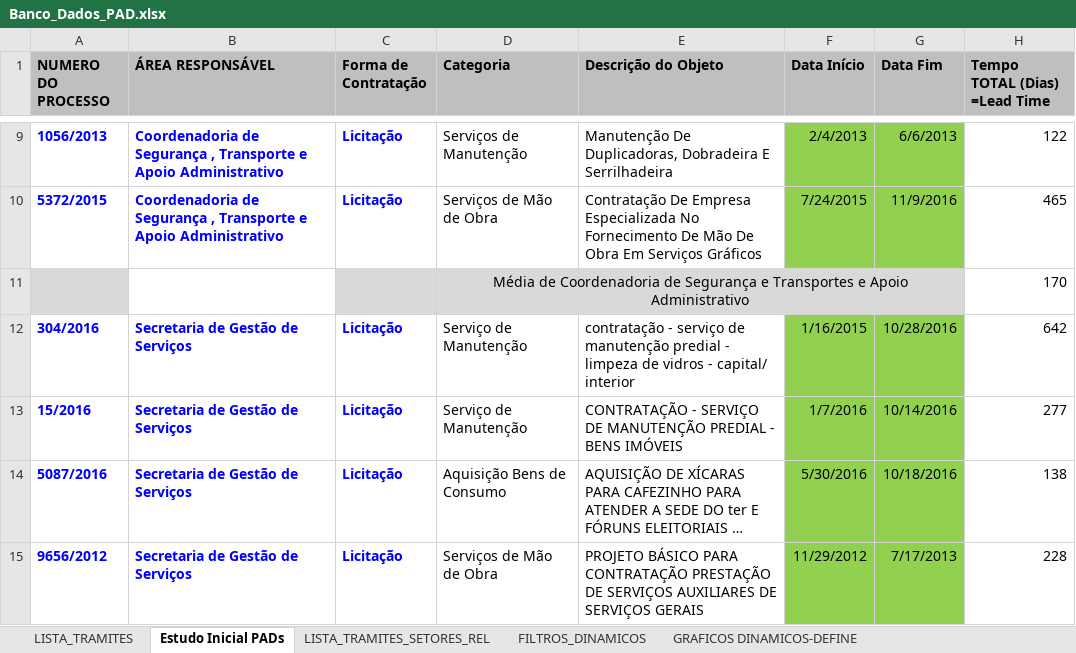
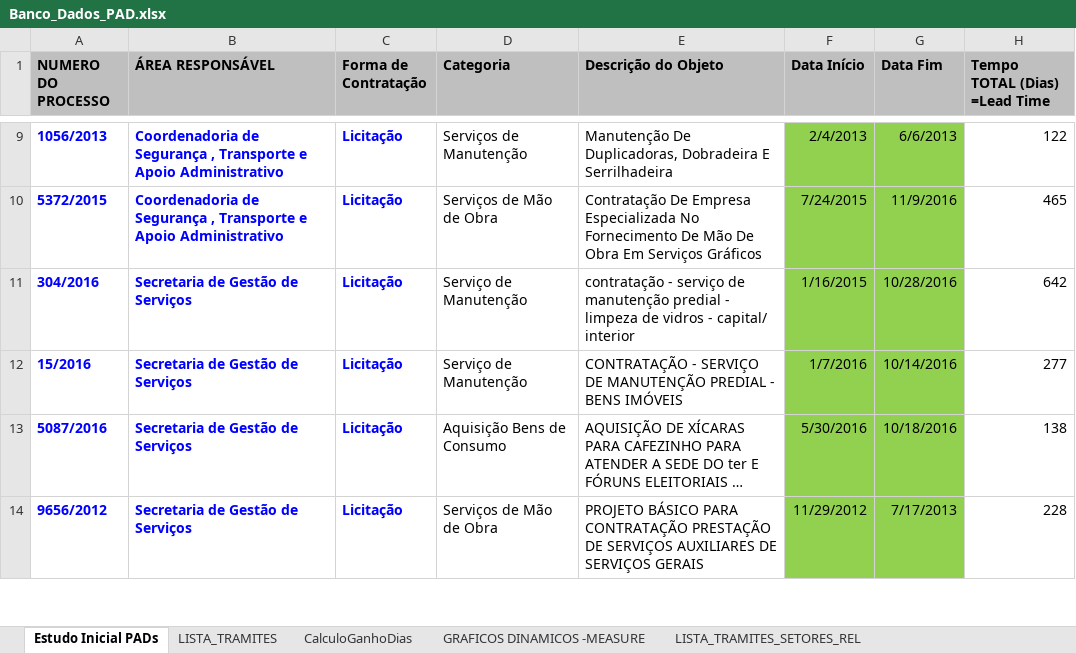
Before and after one commit to ruhansanabria/Puc_Lean2016, an Excel workbook: Banco de Dados de PADS/Banco_Dados_PAD.xlsx, sheet Estudo Inicial PADs, drawn as a sheet; only a part is shown, gaps mark what is left out; long unchanged cells end in …; values as stored, in another font and other column widths than the file's, no borders; charts and pictures not drawn; removed rows and columns are numbered as before the commit, all else as after; the diff covers the shown part only; the diff names each change by its address in the sheet, - before the commit and + after, or states it on an @@ line.

Commit message:
Banco de Dados alterado para conter todos os dados atualizados da siglas e também criado o racional para criação dos paretos na coluna Gráficos Dinamico.

```diff
--- a/Banco de Dados de PADS/Banco_Dados_PAD.xlsx (sheet Estudo Inicial PADs)
+++ b/Banco de Dados de PADS/Banco_Dados_PAD.xlsx (sheet Estudo Inicial PADs)
-sheet tab: FILTROS_DINAMICOS
+sheet tab: CalculoGanhoDias
-sheet tab: GRAFICOS DINAMICOS-DEFINE
@@ sheet tab order changed: Estudo Inicial PADs | LISTA_TRAMITES | CalculoGanhoDias | GRAFICOS DINAMICOS -MEASURE | LISTA_TRAMITES_SETORES_REL @@
-row 11:  |  |  | Média de Coordenadoria de Segurança e Transportes e Apoio Administrativo |  |  |  | 170
```
Also changed, not shown: 24 added rows, 2 edited cells, cell formats and merged cells elsewhere in this sheet, sheet LISTA_TRAMITES, sheet CalculoGanhoDias, sheet GRAFICOS DINAMICOS -MEASURE, formulas that keep their value, hidden cells, charts or pictures, Banco de Dados de PADS/SetoresRelevantes.xlsx, 1 other file.
